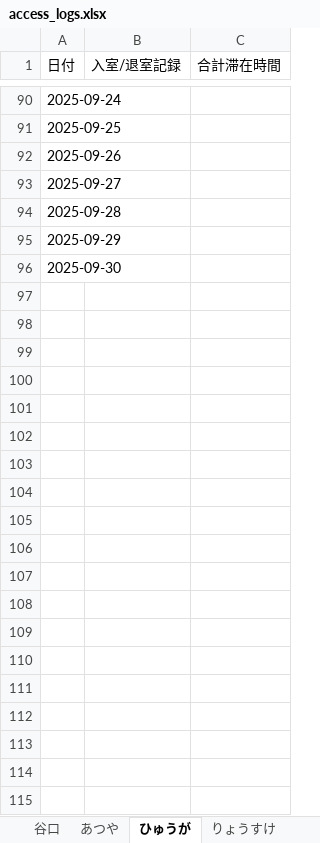
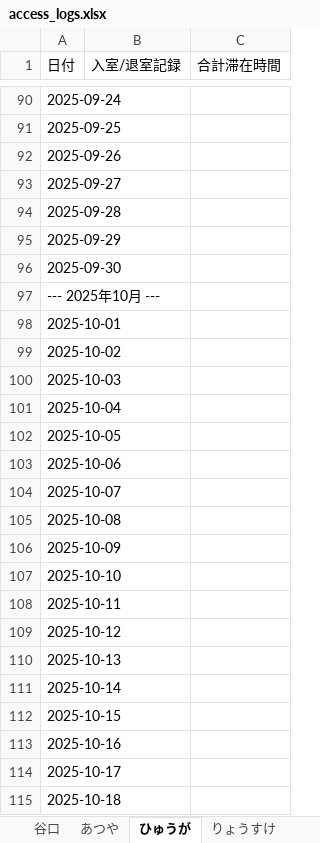
Before and after one commit to sumdayo/RaspberryPi-AccessControl, an Excel workbook: access_logs.xlsx, sheet ひゅうが, drawn as a sheet; only a part is shown, gaps mark what is left out; values as stored, in another font and other column widths than the file's, no borders; the diff covers the shown part only; the diff names each change by its address in the sheet, - before the commit and + after, or states it on an @@ line.

```diff
--- a/access_logs.xlsx (sheet ひゅうが)
+++ b/access_logs.xlsx (sheet ひゅうが)
+row 97: --- 2025年10月 ---
+row 98: 2025-10-01
+row 99: 2025-10-02
+row 100: 2025-10-03
+row 101: 2025-10-04
+row 102: 2025-10-05
+row 103: 2025-10-06
+row 104: 2025-10-07
+row 105: 2025-10-08
+row 106: 2025-10-09
+row 107: 2025-10-10
+row 108: 2025-10-11
+row 109: 2025-10-12
+row 110: 2025-10-13
+row 111: 2025-10-14
+row 112: 2025-10-15
+row 113: 2025-10-16
+row 114: 2025-10-17
+row 115: 2025-10-18
```
Also changed, not shown: 13 added rows and 4 edited cells elsewhere in this sheet, sheet 谷口, sheet りょうすけ, sheet あつや, sheet Taniguchi(Student_card), sheet Mori Shun, 1 other file.
